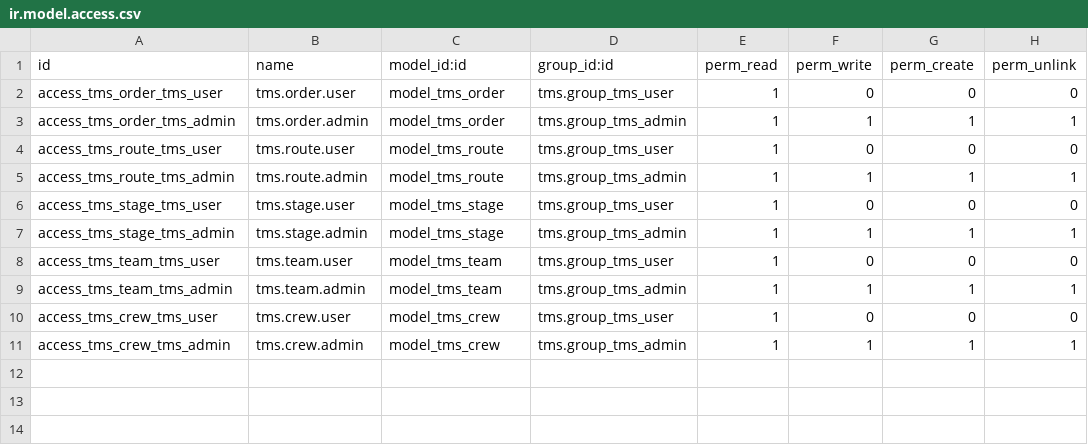
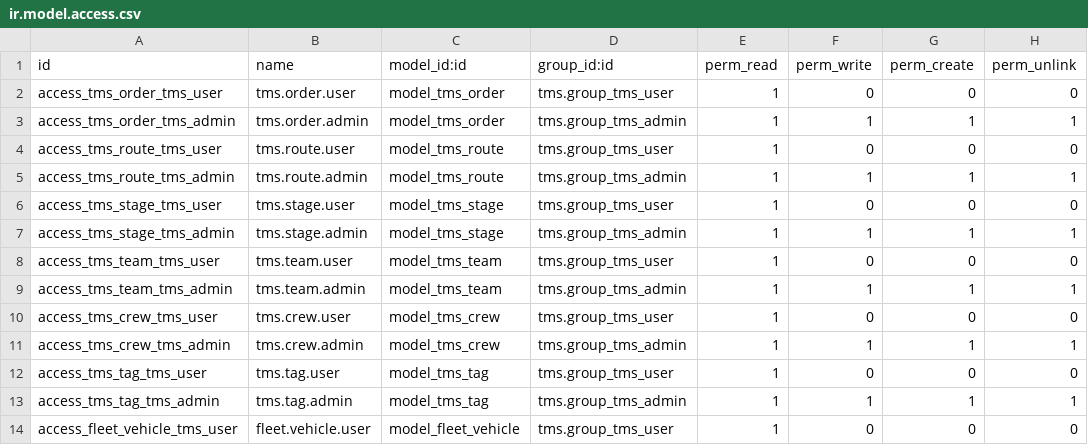
Before and after one commit to Escodoo/stock-logistics-transport, a CSV file: tms/security/ir.model.access.csv, drawn as a sheet; the diff names each change by its address in the sheet, - before the commit and + after, or states it on an @@ line.

```diff
--- a/tms/security/ir.model.access.csv
+++ b/tms/security/ir.model.access.csv
+row 12: access_tms_tag_tms_user | tms.tag.user | model_tms_tag | tms.group_tms_user | 1 | 0 | 0 | 0
+row 13: access_tms_tag_tms_admin | tms.tag.admin | model_tms_tag | tms.group_tms_admin | 1 | 1 | 1 | 1
+row 14: access_fleet_vehicle_tms_user | fleet.vehicle.user | model_fleet_vehicle | tms.group_tms_user | 1 | 0 | 0 | 0
```
Also changed, not shown: 27 other files.
